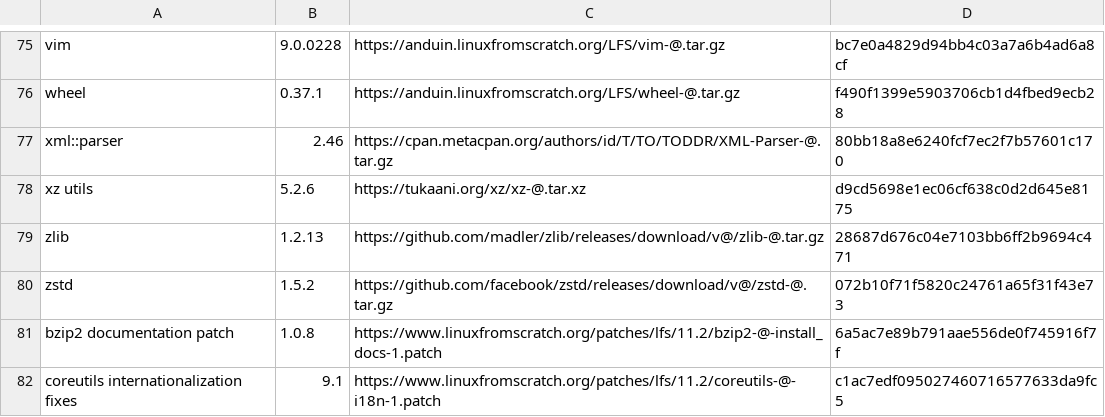
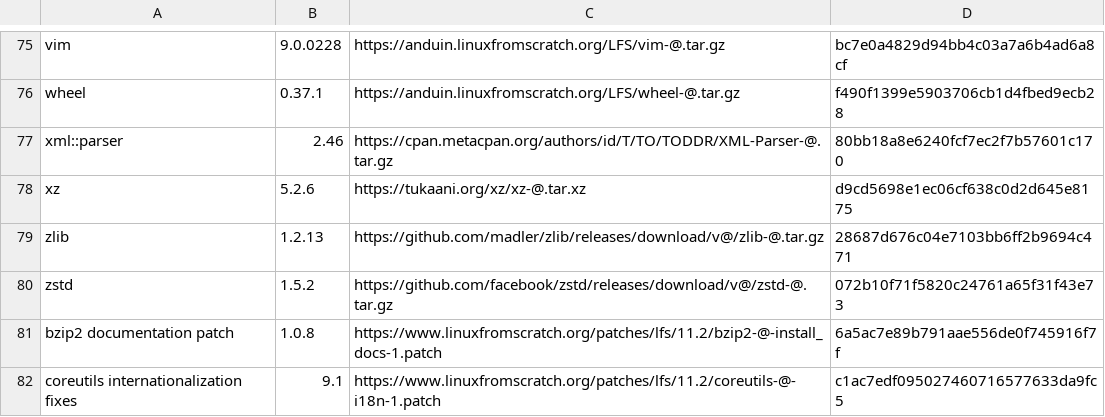
Before and after one commit to duns0089/linux-from-scratch, a CSV file: LFS/packages.csv, drawn as a sheet; only a part is shown, gaps mark what is left out.

```diff
--- a/LFS/packages.csv
+++ b/LFS/packages.csv
@@ -77,3 +77,3 @@ wheel;0.37.1;https://anduin.linuxfromscratch.org/LFS/wheel-@.tar.gz;f490f1399e59
 xml::parser;2.46;https://cpan.metacpan.org/authors/id/T/TO/TODDR/XML-Parser-@.tar.gz;80bb18a8e6240fcf7ec2f7b57601c170
-xz utils;5.2.6;https://tukaani.org/xz/xz-@.tar.xz;d9cd5698e1ec06cf638c0d2d645e8175
+xz;5.2.6;https://tukaani.org/xz/xz-@.tar.xz;d9cd5698e1ec06cf638c0d2d645e8175
 zlib;1.2.13;https://github.com/madler/zlib/releases/download/v@/zlib-@.tar.gz;28687d676c04e7103bb6ff2b9694c471
```
Also changed, not shown: 2 other files.
